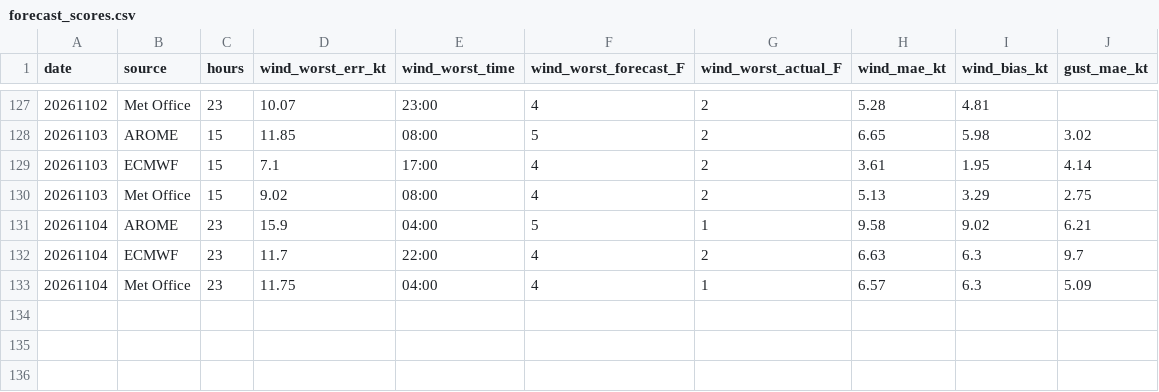
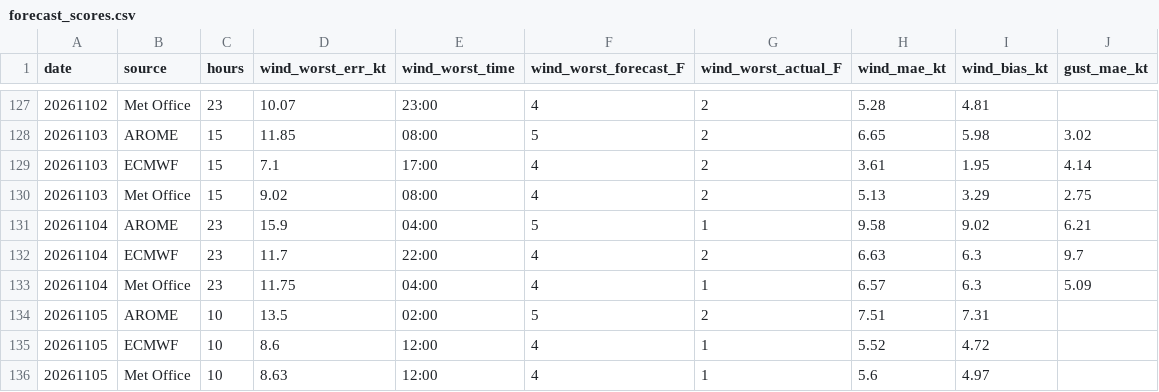
Before and after one commit to Axonproj/wind_graphs, a CSV file: data/forecast_scores.csv, drawn as a sheet; only a part is shown, gaps mark what is left out.

Commit message:
Automated update (data + graphs) on 2026-11-06 14:01:18

```diff
--- a/data/forecast_scores.csv
+++ b/data/forecast_scores.csv
@@ -133 +133,4 @@ date,source,hours,wind_worst_err_kt,wind_worst_time,wind_worst_forecast_F,wind_w
 20261104,Met Office,23,11.75,04:00,4,1,6.57,6.3,5.09
+20261105,AROME,10,13.5,02:00,5,2,7.51,7.31,
+20261105,ECMWF,10,8.6,12:00,4,1,5.52,4.72,
+20261105,Met Office,10,8.63,12:00,4,1,5.6,4.97,
```
Also changed, not shown: 5 other files.
